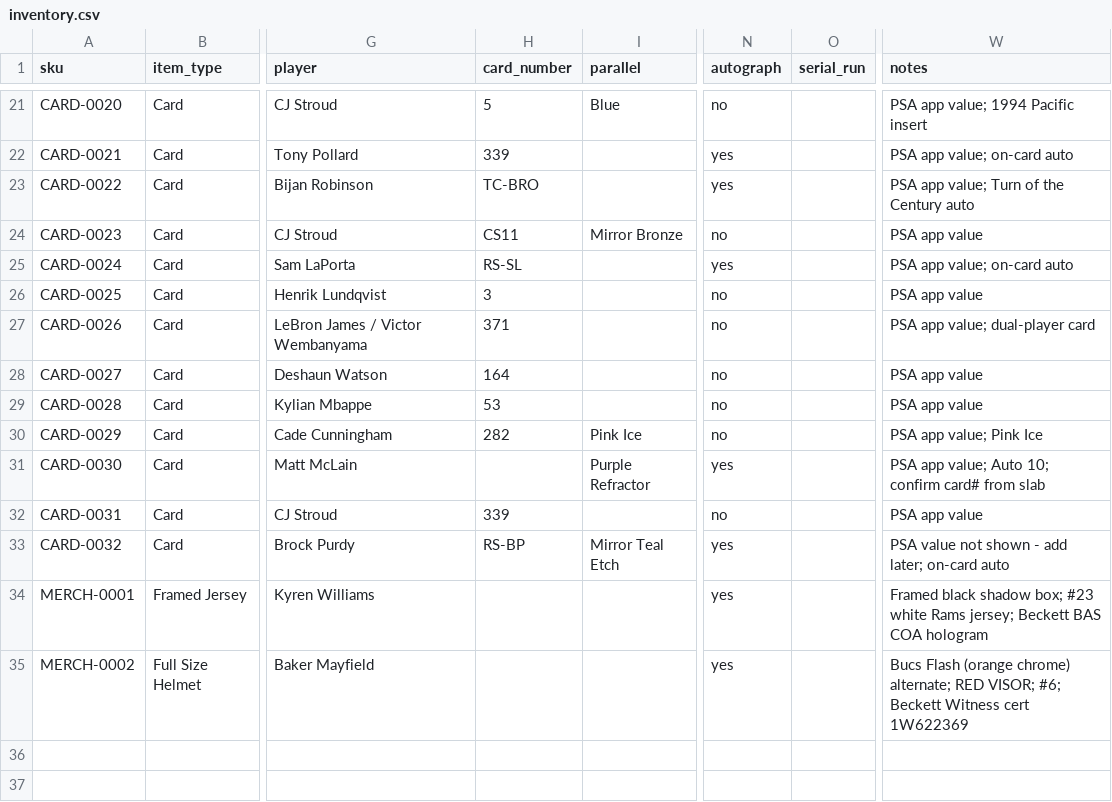
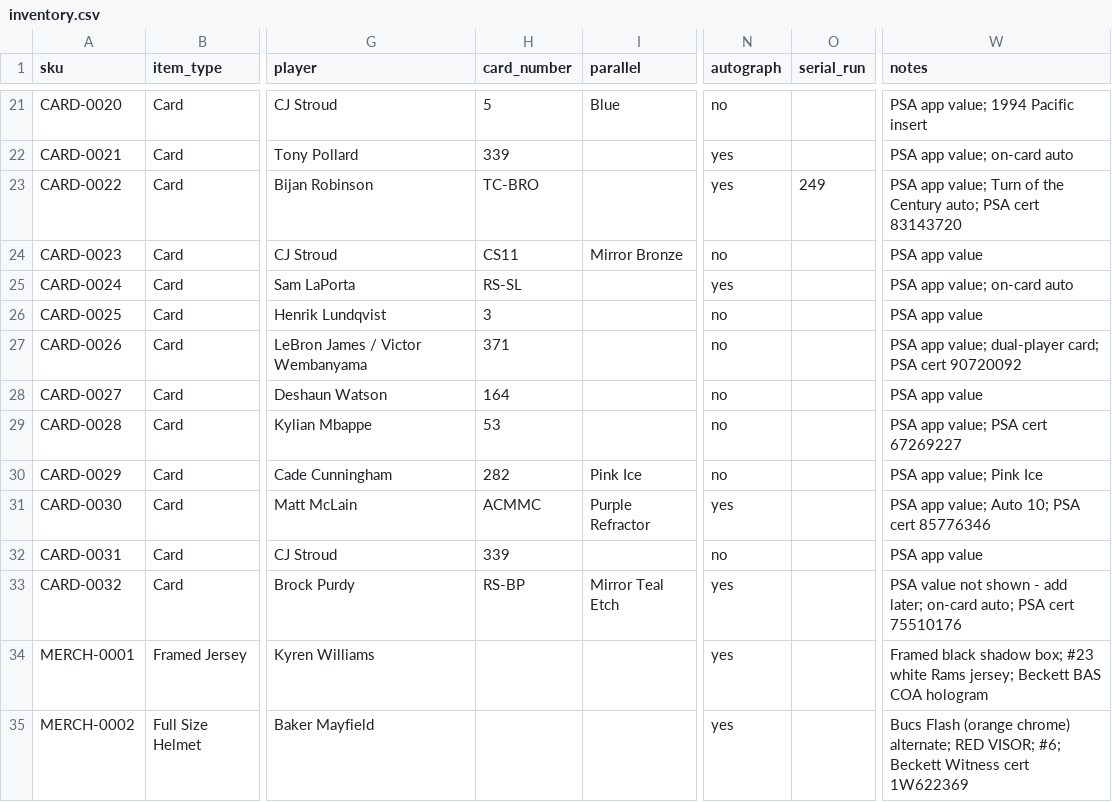
Before and after one commit to mcdermottj639/Ebay, a CSV file: data/inventory.csv, drawn as a sheet; only a part is shown, gaps mark what is left out; the diff names each change by its address in the sheet, - before the commit and + after, or states it on an @@ line.

```diff
--- a/data/inventory.csv
+++ b/data/inventory.csv
-O23 (serial_run): (empty)
+O23 (serial_run): 249
-W23 (notes): …the Century auto
+W23 (notes): …the Century auto; PSA cert 83143720
-W27 (notes): PSA app value; dual-player card
+W27 (notes): PSA app value; dual-player card; PSA cert 90720092
-W29 (notes): PSA app value
+W29 (notes): PSA app value; PSA cert 67269227
-H31 (card_number): (empty)
+H31 (card_number): ACMMC
-W31 (notes): PSA app value; Auto 10; confirm card# from slab
+W31 (notes): PSA app value; Auto 10; PSA cert 85776346
-W33 (notes): …later; on-card auto
+W33 (notes): …later; on-card auto; PSA cert 75510176
```
Also changed, not shown: 6 other files.
